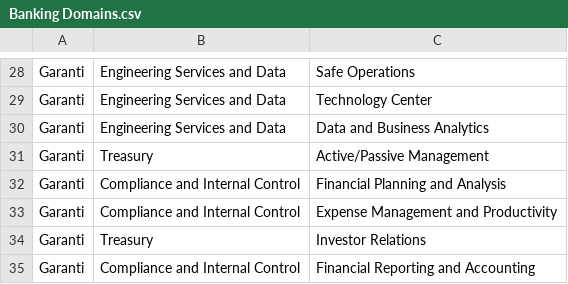
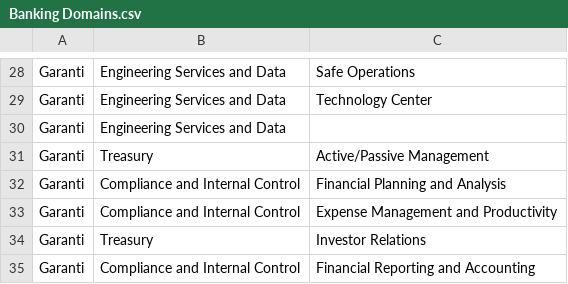
Before and after one commit to berkayzuhre/Bank-Domains, a CSV file: Banking Domains.csv, drawn as a sheet; only a part is shown, gaps mark what is left out; the diff covers the shown part only.

```diff
--- a/Banking Domains.csv
+++ b/Banking Domains.csv
@@ -29,3 +29,3 @@ Garanti;Engineering Services and Data;Safe Operations
 Garanti;Engineering Services and Data;Technology Center
-Garanti;Engineering Services and Data;Data and Business Analytics
+Garanti;Engineering Services and Data;
 Garanti;Treasury;Active/Passive Management
```
Also changed, not shown: 51 added rows elsewhere in this file.
